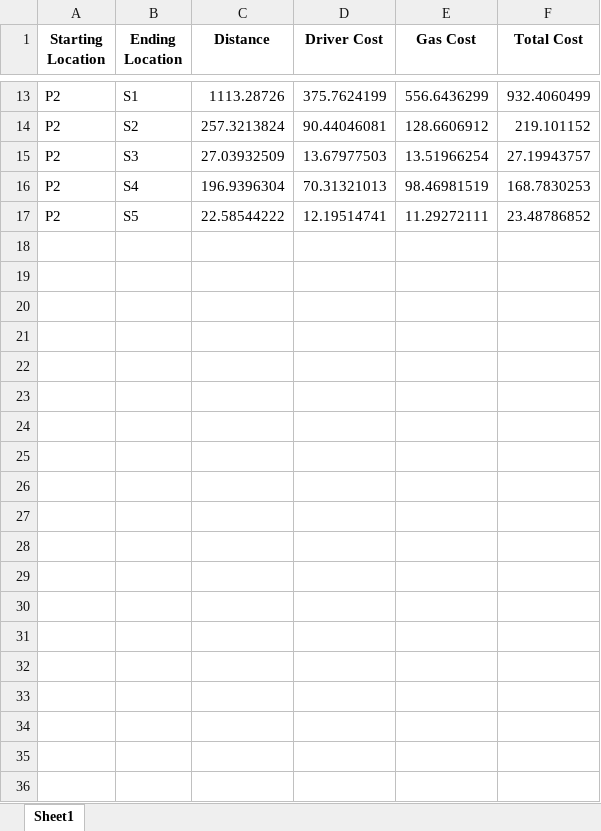
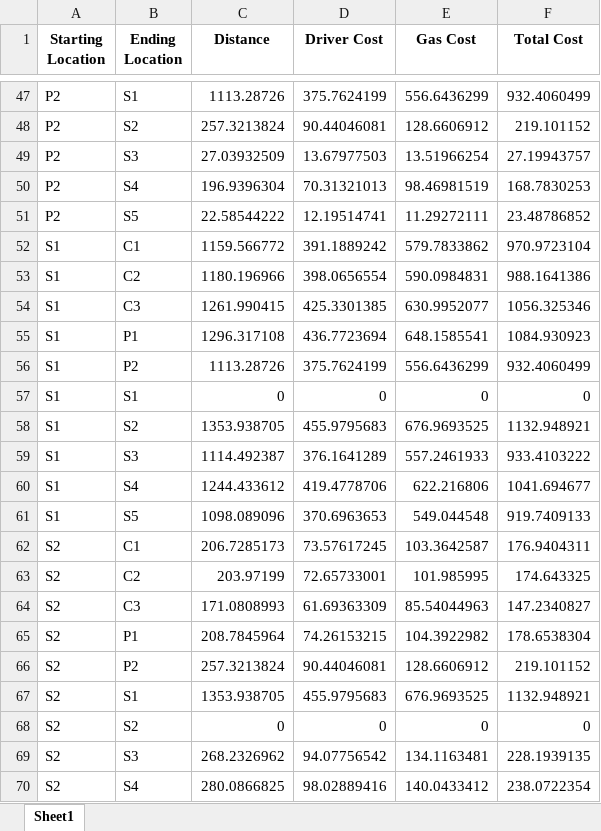
Before and after one commit to t-haich/Assignment-1-Decision-Making-in-Transport-and-Logistics, an Excel workbook: varCosts.xlsx, sheet Sheet1, drawn as a sheet; only a part is shown, gaps mark what is left out; values as stored, in another font and other column widths than the file's, no borders; the diff covers the shown part only; the diff names each change by its address in the sheet, - before the commit and + after, or states it on an @@ line.

Commit message:
Updated VarCosts to all combinations

```diff
--- a/varCosts.xlsx (sheet Sheet1)
+++ b/varCosts.xlsx (sheet Sheet1)
+row 52: S1 | C1 | 1159.566772 | 391.1889242 | 579.7833862 | 970.9723104
+row 53: S1 | C2 | 1180.196966 | 398.0656554 | 590.0984831 | 988.1641386
+row 54: S1 | C3 | 1261.990415 | 425.3301385 | 630.9952077 | 1056.325346
+row 55: S1 | P1 | 1296.317108 | 436.7723694 | 648.1585541 | 1084.930923
+row 56: S1 | P2 | 1113.28726 | 375.7624199 | 556.6436299 | 932.4060499
+row 57: S1 | S1 | 0 | 0 | 0 | 0
+row 58: S1 | S2 | 1353.938705 | 455.9795683 | 676.9693525 | 1132.948921
+row 59: S1 | S3 | 1114.492387 | 376.1641289 | 557.2461933 | 933.4103222
+row 60: S1 | S4 | 1244.433612 | 419.4778706 | 622.216806 | 1041.694677
+row 61: S1 | S5 | 1098.089096 | 370.6963653 | 549.044548 | 919.7409133
+row 62: S2 | C1 | 206.7285173 | 73.57617245 | 103.3642587 | 176.9404311
+row 63: S2 | C2 | 203.97199 | 72.65733001 | 101.985995 | 174.643325
+row 64: S2 | C3 | 171.0808993 | 61.69363309 | 85.54044963 | 147.2340827
+row 65: S2 | P1 | 208.7845964 | 74.26153215 | 104.3922982 | 178.6538304
+row 66: S2 | P2 | 257.3213824 | 90.44046081 | 128.6606912 | 219.101152
+row 67: S2 | S1 | 1353.938705 | 455.9795683 | 676.9693525 | 1132.948921
+row 68: S2 | S2 | 0 | 0 | 0 | 0
+row 69: S2 | S3 | 268.2326962 | 94.07756542 | 134.1163481 | 228.1939135
+row 70: S2 | S4 | 280.0866825 | 98.02889416 | 140.0433412 | 238.0722354
```
Also changed, not shown: 65 added rows elsewhere in this sheet, 1 other file.
